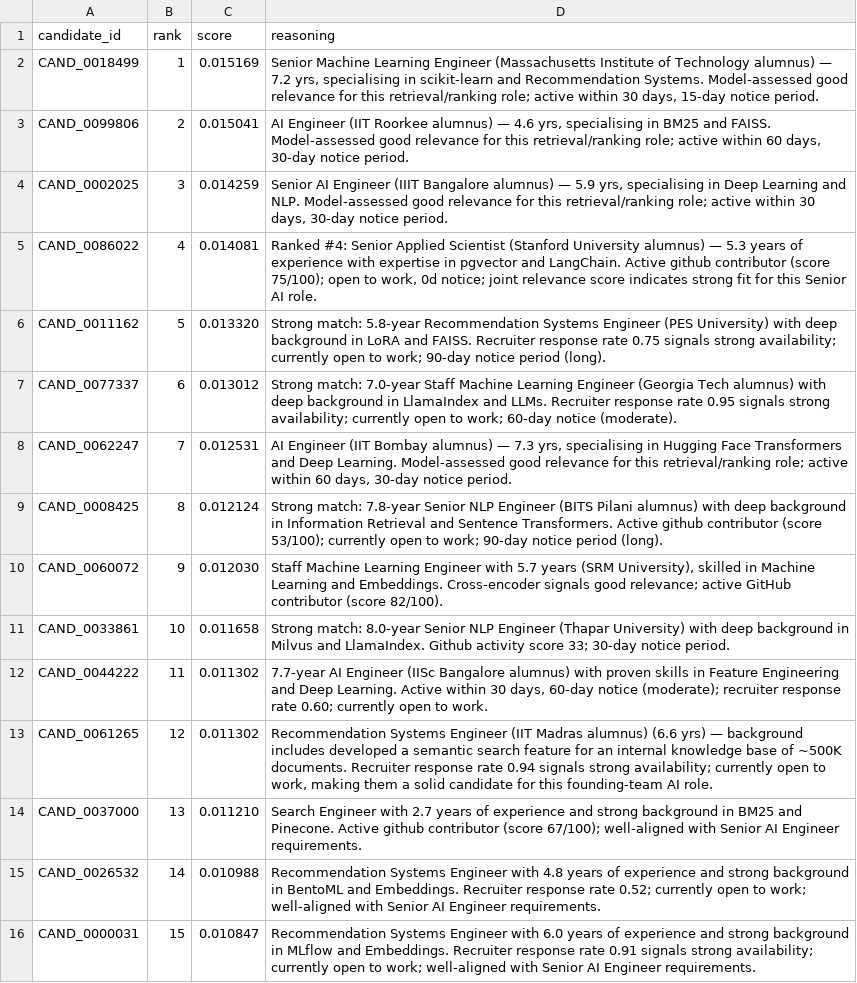
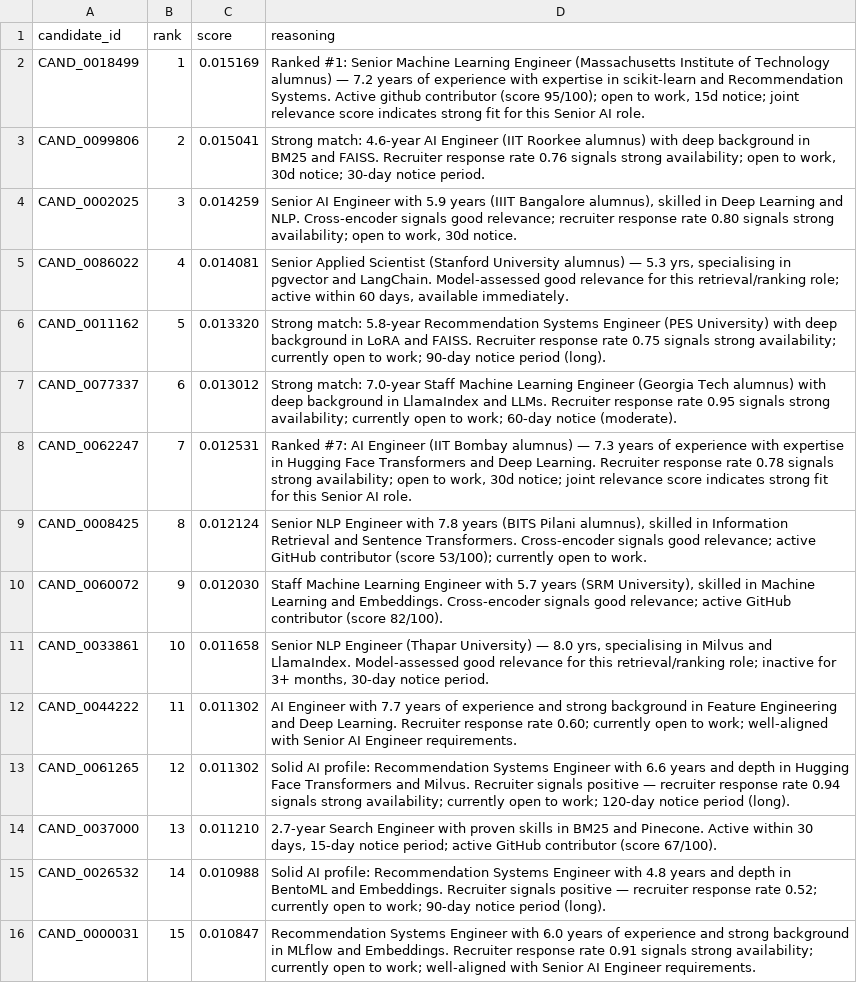
Before and after one commit to bipinmaurya5567-bit/India_Runs-Ranker, a CSV file: submission.csv, drawn as a sheet; only a part is shown; the diff covers the shown part only; the diff names each change by its address in the sheet, - before the commit and + after, or states it on an @@ line.

Commit message:
Run: Regenerate submission.csv using the full candidates.jsonl dataset with 4-stage pipeline

```diff
--- a/submission.csv
+++ b/submission.csv
-D2 (reasoning): Senior Machine Learning Engineer (Massachusetts Institute of Technology alumnus) — 7.2 yrs, specialising in scikit-learn and Recommendation Systems. Model-assessed good relevance for this retrieval/ranking role; active within 30 days, 15-day notice period.
+D2 (reasoning): Ranked #1: Senior Machine Learning Engineer (Massachusetts Institute of Technology alumnus) — 7.2 years of experience with expertise in scikit-learn and Recommendation Systems. Active github contributor (score 95/100); open to work, 15d notice; joint relevance score indicates strong fit for this Senior AI role.
-D3 (reasoning): AI Engineer (IIT Roorkee alumnus) — 4.6 yrs, specialising in BM25 and FAISS. Model-assessed good relevance for this retrieval/ranking role; active within 60 days, 30-day notice…
+D3 (reasoning): Strong match: 4.6-year AI Engineer (IIT Roorkee alumnus) with deep background in BM25 and FAISS. Recruiter response rate 0.76 signals strong availability; open to work, 30d notice; 30-day notice…
-D4 (reasoning): …AI Engineer (IIIT Bangalore alumnus) — 5.9 yrs, specialising in Deep Learning and NLP. Model-assessed good relevance for this retrieval/ranking role; active within 30 days, 30-day notice period.
+D4 (reasoning): …AI Engineer with 5.9 years (IIIT Bangalore alumnus), skilled in Deep Learning and NLP. Cross-encoder signals good relevance; recruiter response rate 0.80 signals strong availability; open to work, 30d notice.
-D5 (reasoning): Ranked #4: Senior Applied Scientist (Stanford University alumnus) — 5.3 years of experience with expertise in pgvector and LangChain. Active github contributor (score 75/100); open to work, 0d notice; joint relevance score indicates strong fit for this Senior AI role.
+D5 (reasoning): Senior Applied Scientist (Stanford University alumnus) — 5.3 yrs, specialising in pgvector and LangChain. Model-assessed good relevance for this retrieval/ranking role; active within 60 days, available immediately.
-D8 (reasoning): AI Engineer (IIT Bombay alumnus) — 7.3 yrs, specialising in Hugging Face Transformers and Deep Learning. Model-assessed good relevance for this retrieval/ranking role; active within 60 days, 30-day notice period.
+D8 (reasoning): Ranked #7: AI Engineer (IIT Bombay alumnus) — 7.3 years of experience with expertise in Hugging Face Transformers and Deep Learning. Recruiter response rate 0.78 signals strong availability; open to work, 30d notice; joint relevance score indicates strong fit for this Senior AI role.
-D9 (reasoning): Strong match: 7.8-year Senior NLP Engineer (BITS Pilani alumnus) with deep background in Information Retrieval and Sentence Transformers. Active github contributor (score 53/100); currently open to work; 90-day notice period (long).
+D9 (reasoning): Senior NLP Engineer with 7.8 years (BITS Pilani alumnus), skilled in Information Retrieval and Sentence Transformers. Cross-encoder signals good relevance; active GitHub contributor (score 53/100); currently open to work.
-D11 (reasoning): Strong match: 8.0-year Senior NLP Engineer (Thapar University) with deep background in Milvus and LlamaIndex. Github activity score 33; 30-day notice…
+D11 (reasoning): Senior NLP Engineer (Thapar University) — 8.0 yrs, specialising in Milvus and LlamaIndex. Model-assessed good relevance for this retrieval/ranking role; inactive for 3+ months, 30-day notice…
-D12 (reasoning): 7.7-year AI Engineer (IISc Bangalore alumnus) with proven skills in Feature Engineering and Deep Learning. Active within 30 days, 60-day notice (moderate); recruiter response rate 0.60; currently open to work.
+D12 (reasoning): AI Engineer with 7.7 years of experience and strong background in Feature Engineering and Deep Learning. Recruiter response rate 0.60; currently open to work; well-aligned with Senior AI Engineer requirements.
-D13 (reasoning): Recommendation Systems Engineer (IIT Madras alumnus) (6.6 yrs) — background includes developed a semantic search feature for an internal knowledge base of ~500K documents. Recruiter response rate 0.94 signals strong availability; currently open to work, making them a solid candidate for this founding-team AI role.
+D13 (reasoning): Solid AI profile: Recommendation Systems Engineer with 6.6 years and depth in Hugging Face Transformers and Milvus. Recruiter signals positive — recruiter response rate 0.94 signals strong availability; currently open to work; 120-day notice period (long).
-D14 (reasoning): Search Engineer with 2.7 years of experience and strong background in BM25 and Pinecone. Active github contributor (score 67/100); well-aligned with Senior AI Engineer requirements.
+D14 (reasoning): 2.7-year Search Engineer with proven skills in BM25 and Pinecone. Active within 30 days, 15-day notice period; active GitHub contributor (score 67/100).
-D15 (reasoning): Recommendation Systems Engineer with 4.8 years of experience and strong background in BentoML and Embeddings. Recruiter response rate 0.52; currently open to work; well-aligned with Senior AI Engineer requirements.
+D15 (reasoning): Solid AI profile: Recommendation Systems Engineer with 4.8 years and depth in BentoML and Embeddings. Recruiter signals positive — recruiter response rate 0.52; currently open to work; 90-day notice period (long).
```
Also changed, not shown: 64 edited cells elsewhere in this file.
